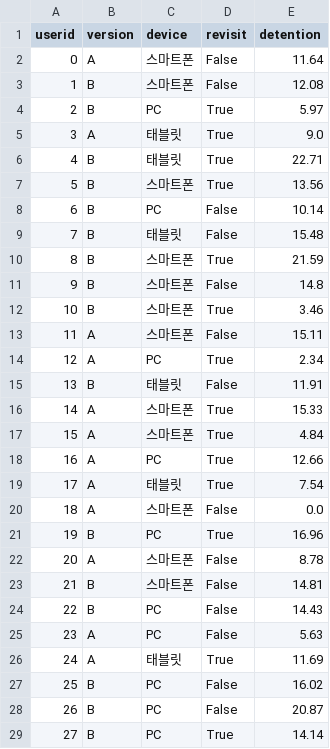
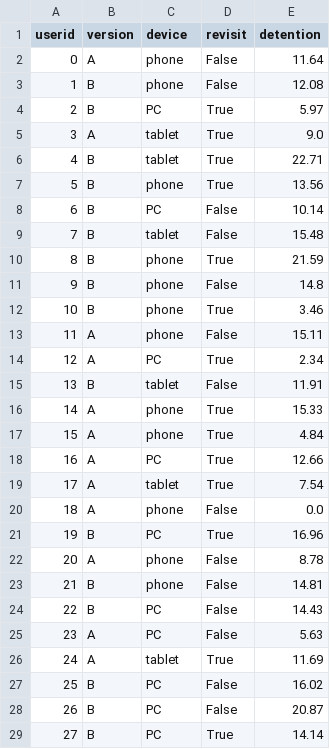
Before and after one commit to PandasKim/PandasKim.github.io, a CSV file: ui_response_C.csv, drawn as a sheet; only a part is shown; the diff covers the shown part only.

Commit message:
Update ui_response_C.csv

```diff
--- a/ui_response_C.csv
+++ b/ui_response_C.csv
@@ -1,27 +1,27 @@
 userid,version,device,revisit,detention
-0,A,스마트폰,False,11.64
-1,B,스마트폰,False,12.08
+0,A,phone,False,11.64
+1,B,phone,False,12.08
 2,B,PC,True,5.97
-3,A,태블릿,True,9.0
-4,B,태블릿,True,22.71
-5,B,스마트폰,True,13.56
+3,A,tablet,True,9.0
+4,B,tablet,True,22.71
+5,B,phone,True,13.56
 6,B,PC,False,10.14
-7,B,태블릿,False,15.48
-8,B,스마트폰,True,21.59
-9,B,스마트폰,False,14.8
-10,B,스마트폰,True,3.46
-11,A,스마트폰,False,15.11
+7,B,tablet,False,15.48
+8,B,phone,True,21.59
+9,B,phone,False,14.8
+10,B,phone,True,3.46
+11,A,phone,False,15.11
 12,A,PC,True,2.34
-13,B,태블릿,False,11.91
-14,A,스마트폰,True,15.33
-15,A,스마트폰,True,4.84
+13,B,tablet,False,11.91
+14,A,phone,True,15.33
+15,A,phone,True,4.84
 16,A,PC,True,12.66
-17,A,태블릿,True,7.54
-18,A,스마트폰,False,0.0
+17,A,tablet,True,7.54
+18,A,phone,False,0.0
 19,B,PC,True,16.96
-20,A,스마트폰,False,8.78
-21,B,스마트폰,False,14.81
+20,A,phone,False,8.78
+21,B,phone,False,14.81
 22,B,PC,False,14.43
 23,A,PC,False,5.63
-24,A,태블릿,True,11.69
+24,A,tablet,True,11.69
 25,B,PC,False,16.02
```
Also changed, not shown: 80 edited cells elsewhere in this file.
